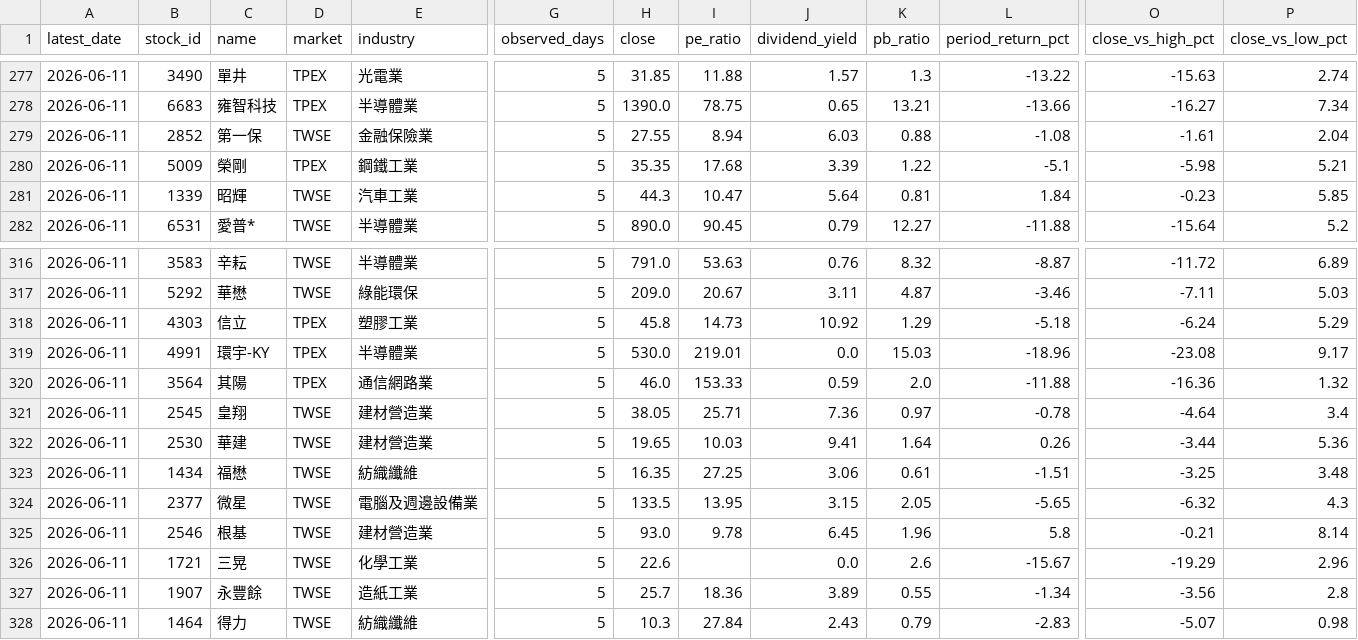
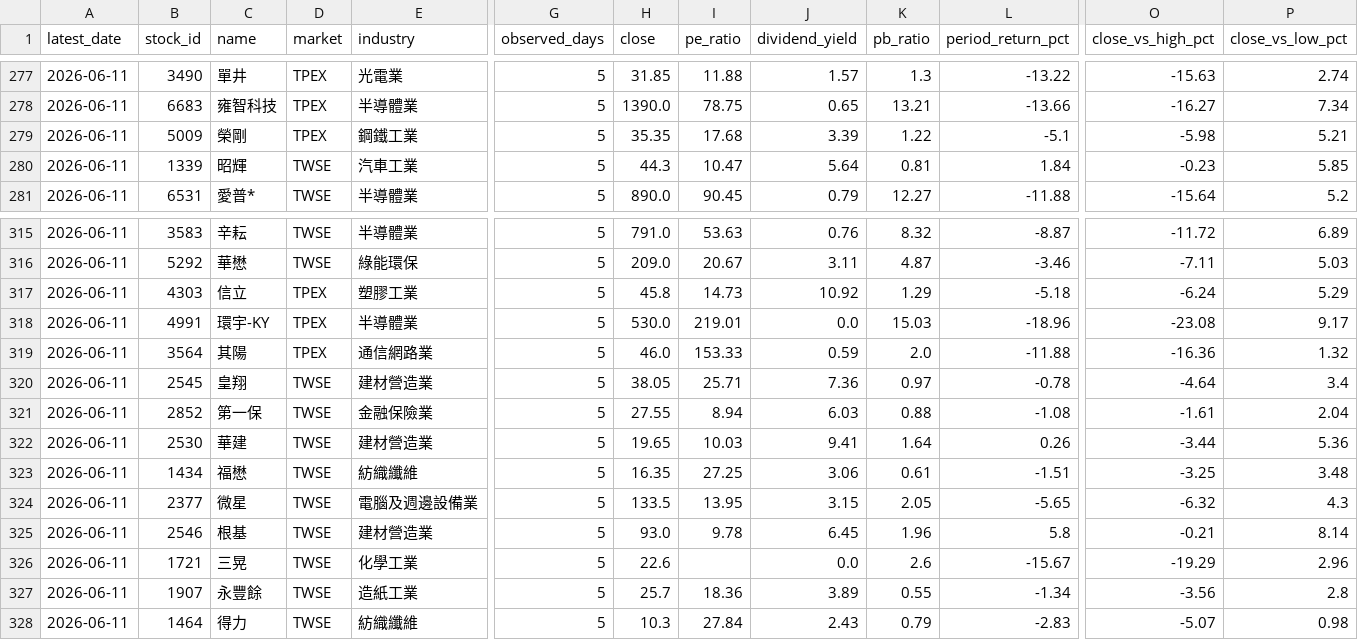
Before and after one commit to wenyen-hsu/stock, a CSV file: reports/scan_all_5d.csv, drawn as a sheet; only a part is shown, gaps mark what is left out; removed rows and columns are numbered as before the commit, all else as after; rows hold the shown columns only; the diff names each change by its address in the sheet, - before the commit and + after, or states it on an @@ line.

```diff
--- a/reports/scan_all_5d.csv
+++ b/reports/scan_all_5d.csv
-row 279: 2026-06-11 | 2852 | 第一保 | TWSE | 金融保險業 | 5 | 27.55 | 8.94 | 6.03 | 0.88 | -1.08 | -1.61 | 2.04
+row 321: 2026-06-11 | 2852 | 第一保 | TWSE | 金融保險業 | 5 | 27.55 | 8.94 | 6.03 | 0.88 | -1.08 | -1.61 | 2.04
```
Also changed, not shown: 3 other files.
